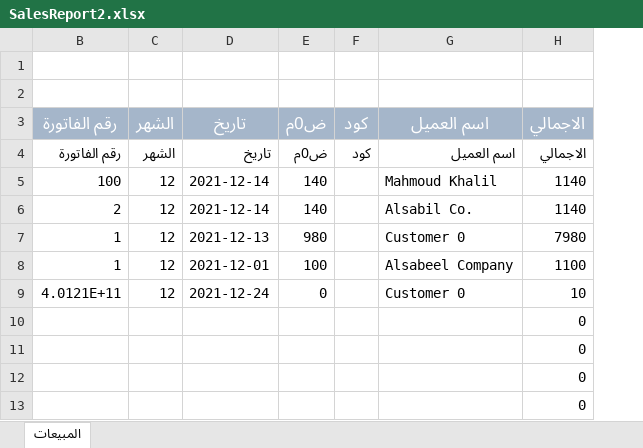
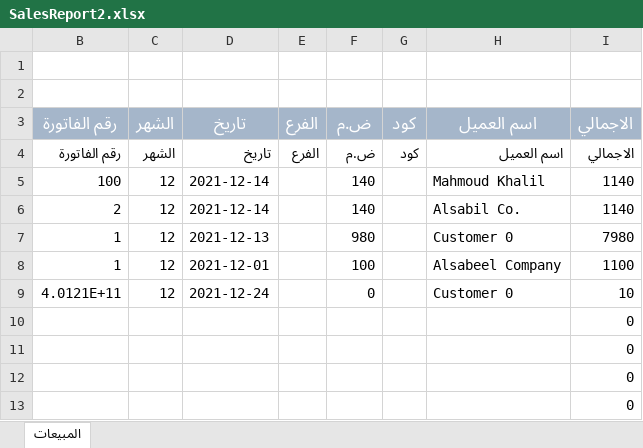
Before and after one commit to mfayez/accounting, an Excel workbook: public/ExcelTemplates/SalesReport2.xlsx, sheet المبيعات, drawn as a sheet; only a part is shown; values as stored, in another font and other column widths than the file's, no borders; addresses are those after the commit; the diff names each change by its address in the sheet, - before the commit and + after, or states it on an @@ line.

Commit message:
Add Branch to sales reports

```diff
--- a/public/ExcelTemplates/SalesReport2.xlsx (sheet المبيعات)
+++ b/public/ExcelTemplates/SalesReport2.xlsx (sheet المبيعات)
+column E, rows 3-4: الفرع | الفرع
-F3:F4: ض0م
+F3:F4: ض.م
```
Also changed, not shown: formulas that keep their value, public/ExcelTemplates/SalesReport.xlsx, public/ExcelTemplates/SalesReportCompact.xlsx, 2 other files.
